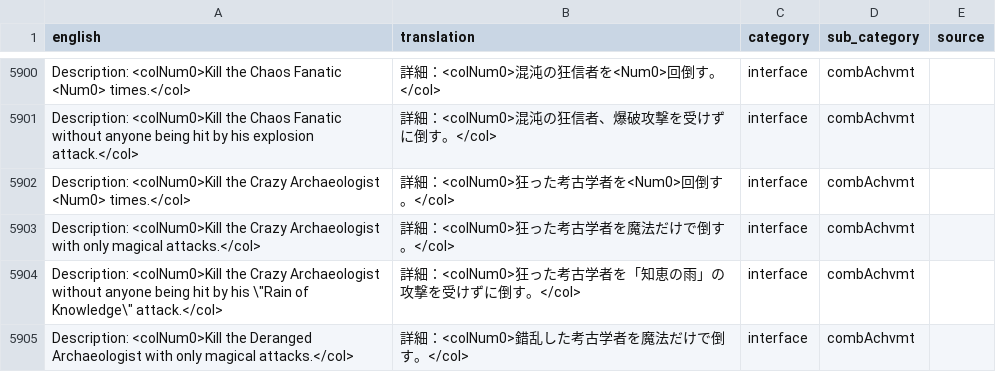
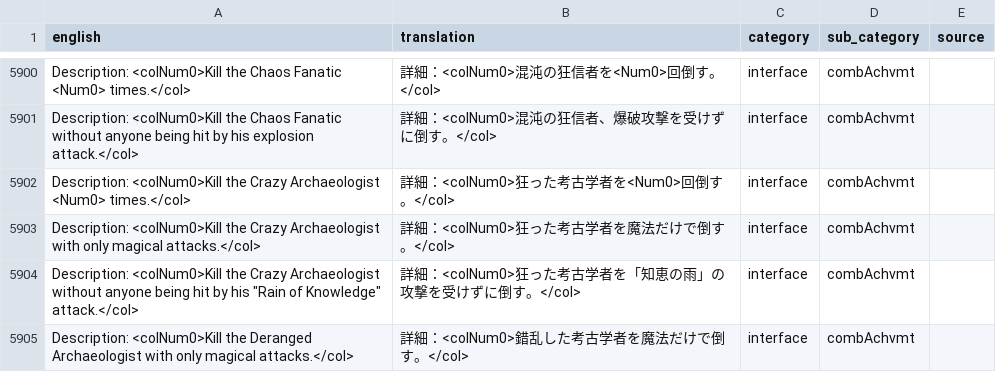
Before and after one commit to YS-jack/Runelingual-Transcripts, a TSV file: draft/ja/transcript_ja_interface.tsv, drawn as a sheet; only a part is shown, gaps mark what is left out; the diff covers the shown part only.

```diff
--- a/draft/ja/transcript_ja_interface.tsv
+++ b/draft/ja/transcript_ja_interface.tsv
@@ -5903,3 +5903,3 @@ Description: <colNum0>Kill the Crazy Archaeologist <Num0> times.</col>	詳細：
 Description: <colNum0>Kill the Crazy Archaeologist with only magical attacks.</col>	詳細：<colNum0>狂った考古学者を魔法だけで倒す。</col>	interface	combAchvmt	
-Description: <colNum0>Kill the Crazy Archaeologist without anyone being hit by his \"Rain of Knowledge\" attack.</col>	詳細：<colNum0>狂った考古学者を「知恵の雨」の攻撃を受けずに倒す。</col>	interface	combAchvmt	
+Description: <colNum0>Kill the Crazy Archaeologist without anyone being hit by his "Rain of Knowledge" attack.</col>	詳細：<colNum0>狂った考古学者を「知恵の雨」の攻撃を受けずに倒す。</col>	interface	combAchvmt	
 Description: <colNum0>Kill the Deranged Archaeologist with only magical attacks.</col>	詳細：<colNum0>錯乱した考古学者を魔法だけで倒す。</col>	interface	combAchvmt	
```
Also changed, not shown: 6 edited cells elsewhere in this file, 1 other file.
